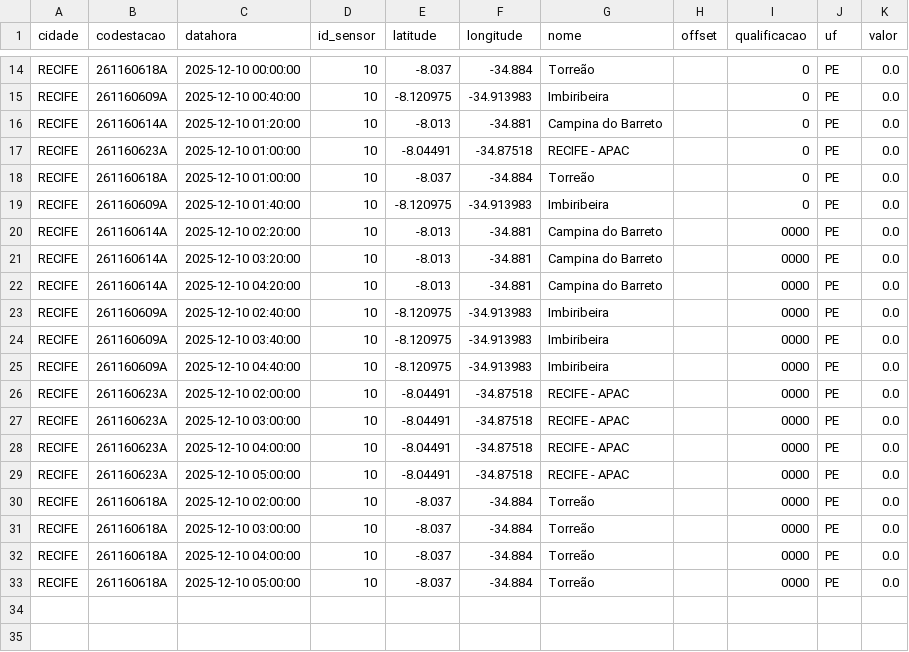
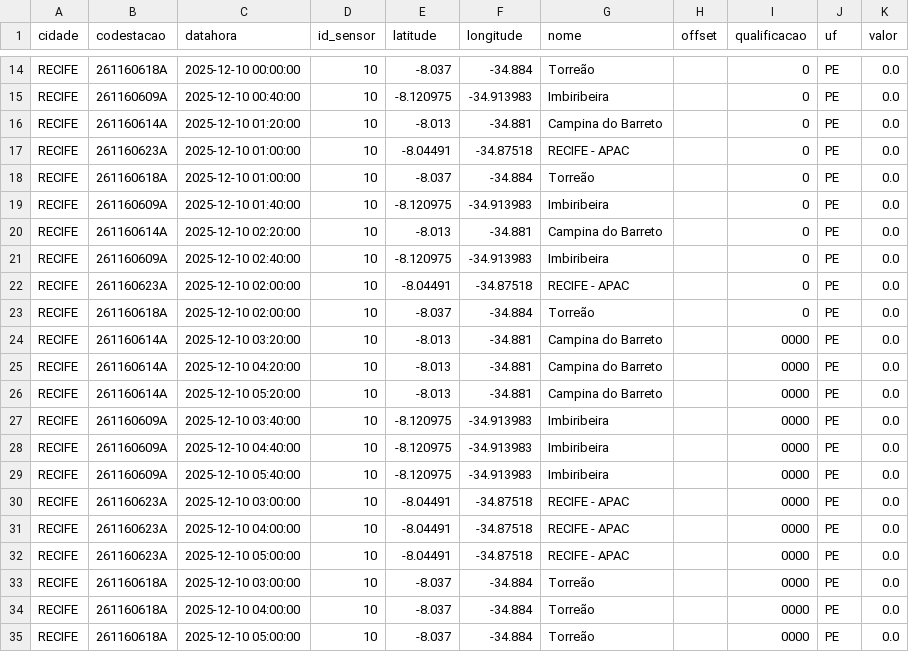
Before and after one commit to RafaellaB/Diagramas-de-risco-din-mico_01, a CSV file: chuva_recife_2025-12-10.csv, drawn as a sheet; only a part is shown, gaps mark what is left out.

```diff
--- a/chuva_recife_2025-12-10.csv
+++ b/chuva_recife_2025-12-10.csv
@@ -19,9 +19,12 @@ RECIFE,261160618A,2025-12-10 01:00:00,10,-8.037,-34.884,Torreão,,0,PE,0.0
 RECIFE,261160609A,2025-12-10 01:40:00,10,-8.120975,-34.913983,Imbiribeira,,0,PE,0.0
-RECIFE,261160614A,2025-12-10 02:20:00,10,-8.013,-34.881,Campina do Barreto,,0000,PE,0.0
+RECIFE,261160614A,2025-12-10 02:20:00,10,-8.013,-34.881,Campina do Barreto,,0,PE,0.0
+RECIFE,261160609A,2025-12-10 02:40:00,10,-8.120975,-34.913983,Imbiribeira,,0,PE,0.0
+RECIFE,261160623A,2025-12-10 02:00:00,10,-8.04491,-34.87518,RECIFE - APAC,,0,PE,0.0
+RECIFE,261160618A,2025-12-10 02:00:00,10,-8.037,-34.884,Torreão,,0,PE,0.0
 RECIFE,261160614A,2025-12-10 03:20:00,10,-8.013,-34.881,Campina do Barreto,,0000,PE,0.0
 RECIFE,261160614A,2025-12-10 04:20:00,10,-8.013,-34.881,Campina do Barreto,,0000,PE,0.0
-RECIFE,261160609A,2025-12-10 02:40:00,10,-8.120975,-34.913983,Imbiribeira,,0000,PE,0.0
+RECIFE,261160614A,2025-12-10 05:20:00,10,-8.013,-34.881,Campina do Barreto,,0000,PE,0.0
 RECIFE,261160609A,2025-12-10 03:40:00,10,-8.120975,-34.913983,Imbiribeira,,0000,PE,0.0
 RECIFE,261160609A,2025-12-10 04:40:00,10,-8.120975,-34.913983,Imbiribeira,,0000,PE,0.0
-RECIFE,261160623A,2025-12-10 02:00:00,10,-8.04491,-34.87518,RECIFE - APAC,,0000,PE,0.0
+RECIFE,261160609A,2025-12-10 05:40:00,10,-8.120975,-34.913983,Imbiribeira,,0000,PE,0.0
 RECIFE,261160623A,2025-12-10 03:00:00,10,-8.04491,-34.87518,RECIFE - APAC,,0000,PE,0.0
@@ -29,3 +32,2 @@ RECIFE,261160623A,2025-12-10 04:00:00,10,-8.04491,-34.87518,RECIFE - APAC,,0000,
 RECIFE,261160623A,2025-12-10 05:00:00,10,-8.04491,-34.87518,RECIFE - APAC,,0000,PE,0.0
-RECIFE,261160618A,2025-12-10 02:00:00,10,-8.037,-34.884,Torreão,,0000,PE,0.0
 RECIFE,261160618A,2025-12-10 03:00:00,10,-8.037,-34.884,Torreão,,0000,PE,0.0
```
